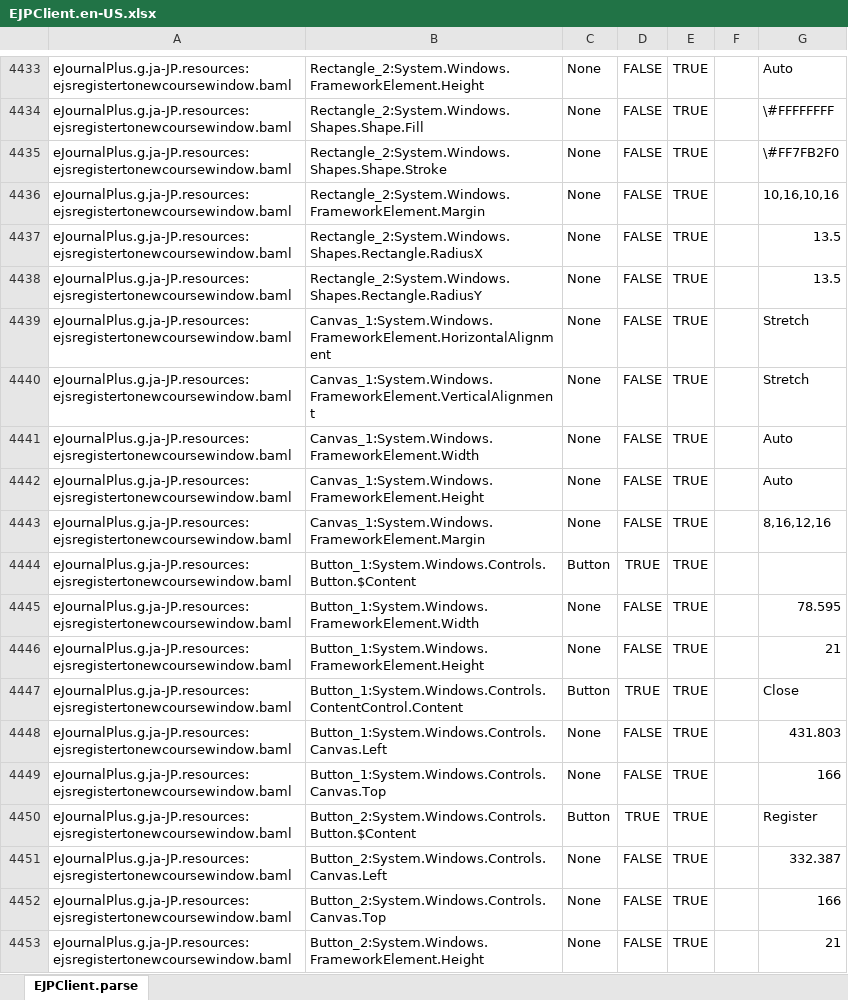
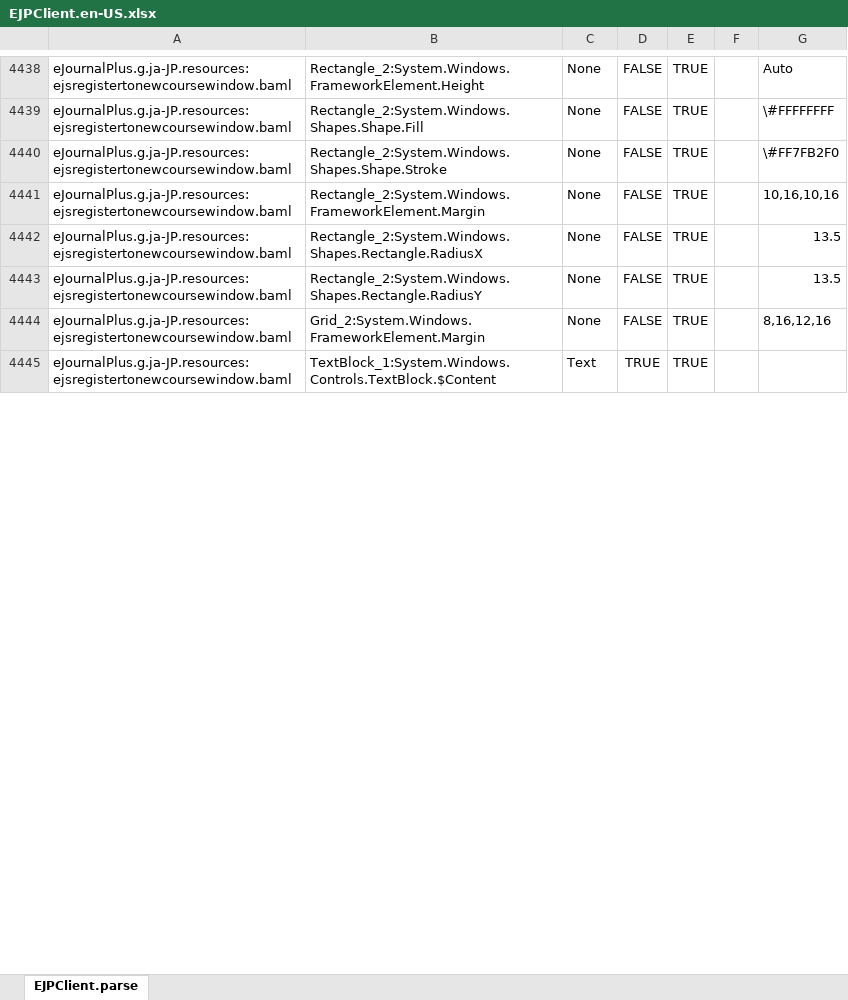
Before and after one commit to shiniwat/eJournalPlus, an Excel workbook: client/Meet E Journal/Localization/EJPClient.en-US.xlsx, sheet EJPClient.parse, drawn as a sheet; only a part is shown, gaps mark what is left out; the shorter side is filled out with more unchanged rows; values as stored, in another font and other column widths than the file's, no borders; removed rows and columns are numbered as before the commit, all else as after; the diff covers the shown part only; the diff names each change by its address in the sheet, - before the commit and + after, or states it on an @@ line.

```diff
--- a/client/Meet E Journal/Localization/EJPClient.en-US.xlsx (sheet EJPClient.parse)
+++ b/client/Meet E Journal/Localization/EJPClient.en-US.xlsx (sheet EJPClient.parse)
-row 4439: eJournalPlus.g.ja-JP.resources:ejsregistertonewcoursewindow.baml | Canvas_1:System.Windows.FrameworkElement.HorizontalAlignment | None | FALSE | TRUE |  | Stretch
-row 4440: eJournalPlus.g.ja-JP.resources:ejsregistertonewcoursewindow.baml | Canvas_1:System.Windows.FrameworkElement.VerticalAlignment | None | FALSE | TRUE |  | Stretch
-row 4441: eJournalPlus.g.ja-JP.resources:ejsregistertonewcoursewindow.baml | Canvas_1:System.Windows.FrameworkElement.Width | None | FALSE | TRUE |  | Auto
-row 4442: eJournalPlus.g.ja-JP.resources:ejsregistertonewcoursewindow.baml | Canvas_1:System.Windows.FrameworkElement.Height | None | FALSE | TRUE |  | Auto
-B4444: Canvas_1:System.Windows.FrameworkElement.Margin
+B4444: Grid_2:System.Windows.FrameworkElement.Margin
@@ row 4444 moved to row 4506: eJournalPlus.g.ja-JP.resources:ejsregist… @@
-row 4445: eJournalPlus.g.ja-JP.resources:ejsregistertonewcoursewindow.baml | Button_1:System.Windows.FrameworkElement.Width | None | FALSE | TRUE |  | 78.595
-row 4446: eJournalPlus.g.ja-JP.resources:ejsregistertonewcoursewindow.baml | Button_1:System.Windows.FrameworkElement.Height | None | FALSE | TRUE |  | 21
@@ row 4447 moved to row 4508: eJournalPlus.g.ja-JP.resources:ejsregist… @@
-row 4448: eJournalPlus.g.ja-JP.resources:ejsregistertonewcoursewindow.baml | Button_1:System.Windows.Controls.Canvas.Left | None | FALSE | TRUE |  | 431.803
-row 4449: eJournalPlus.g.ja-JP.resources:ejsregistertonewcoursewindow.baml | Button_1:System.Windows.Controls.Canvas.Top | None | FALSE | TRUE |  | 166
@@ row 4450 moved to row 4503: eJournalPlus.g.ja-JP.resources:ejsregist… @@
-row 4451: eJournalPlus.g.ja-JP.resources:ejsregistertonewcoursewindow.baml | Button_2:System.Windows.Controls.Canvas.Left | None | FALSE | TRUE |  | 332.387
-row 4452: eJournalPlus.g.ja-JP.resources:ejsregistertonewcoursewindow.baml | Button_2:System.Windows.Controls.Canvas.Top | None | FALSE | TRUE |  | 166
-row 4453: eJournalPlus.g.ja-JP.resources:ejsregistertonewcoursewindow.baml | Button_2:System.Windows.FrameworkElement.Height | None | FALSE | TRUE |  | 21
```
Also changed, not shown: 36 added rows, 21 removed rows, 14 moved rows, 105 edited cells and cell formats elsewhere in this sheet, 11 other files.
